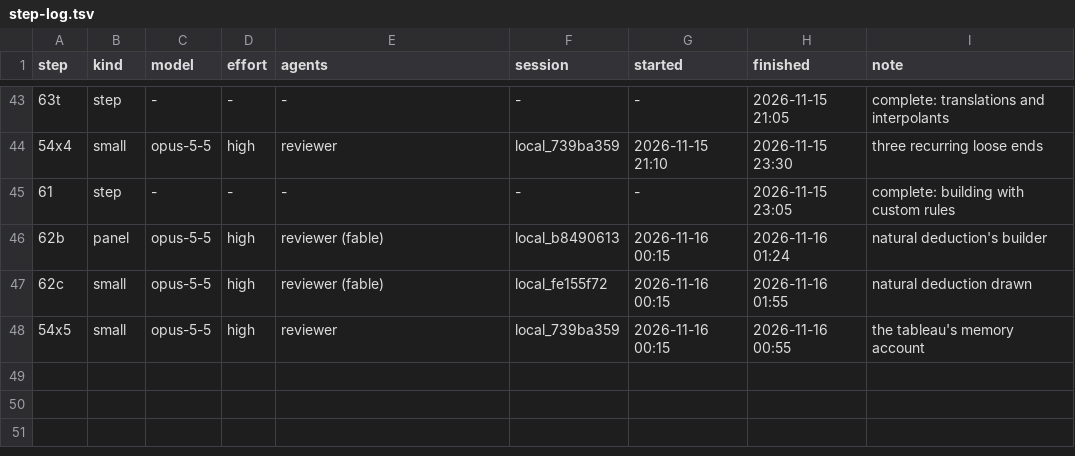
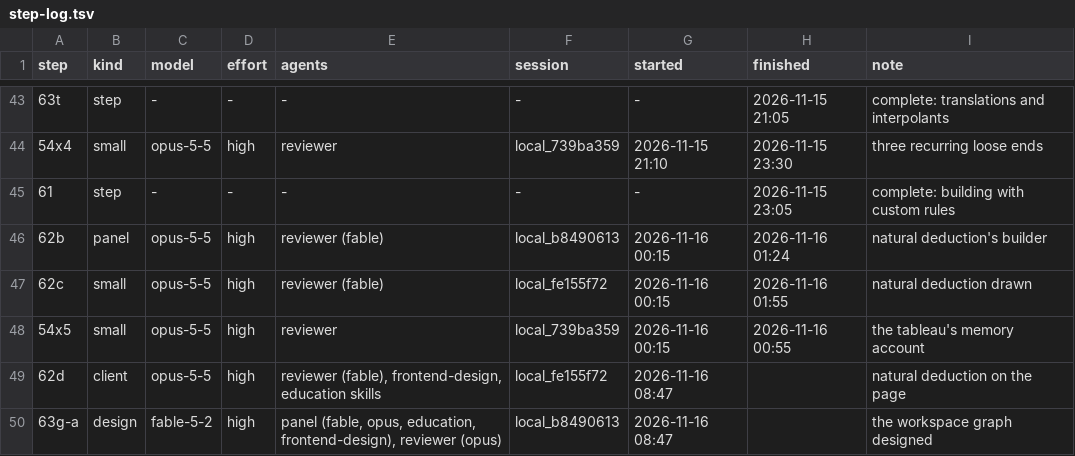
Before and after one commit to deduxit/deduxit, a TSV file: plan/notes/step-log.tsv, drawn as a sheet; only a part is shown, gaps mark what is left out; the diff names each change by its address in the sheet, - before the commit and + after, or states it on an @@ line.

```diff
--- a/plan/notes/step-log.tsv
+++ b/plan/notes/step-log.tsv
+row 49: 62d | client | opus-5-5 | high | reviewer (fable), frontend-design, education skills | local_fe155f72 | 2026-11-16 08:47 |  | natural deduction on the page
+row 50: 63g-a | design | fable-5-2 | high | panel (fable, opus, education, frontend-design), reviewer (opus) | local_b8490613 | 2026-11-16 08:47 |  | the workspace graph designed
```
Also changed, not shown: 1 other file.
